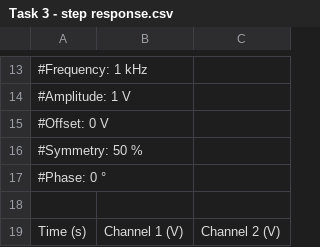
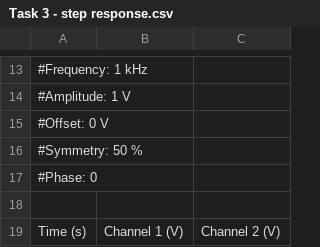
Before and after one commit to lakubis/jyu-learn, a CSV file: Electronics_A/Lab_session/Task 3 - step response.csv, drawn as a sheet; only a part is shown, gaps mark what is left out; the diff names each change by its address in the sheet, - before the commit and + after, or states it on an @@ line.

```diff
--- a/Electronics_A/Lab_session/Task 3 - step response.csv
+++ b/Electronics_A/Lab_session/Task 3 - step response.csv
-A17: #Phase: 0 °
+A17: #Phase: 0
```
Also changed, not shown: 8 other files.
